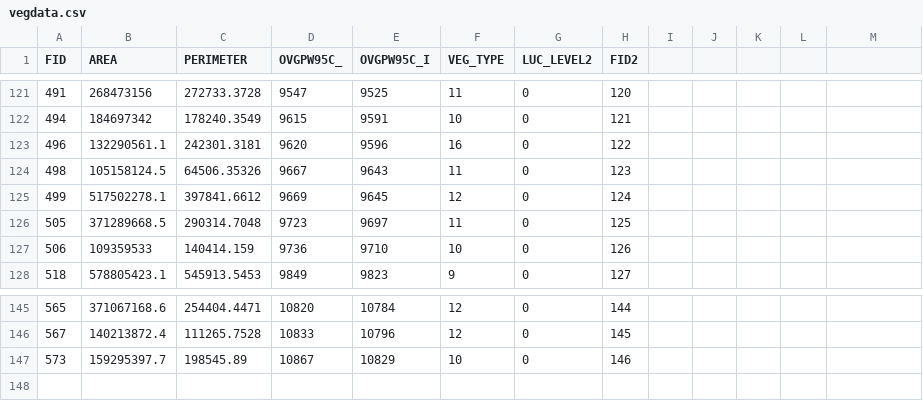
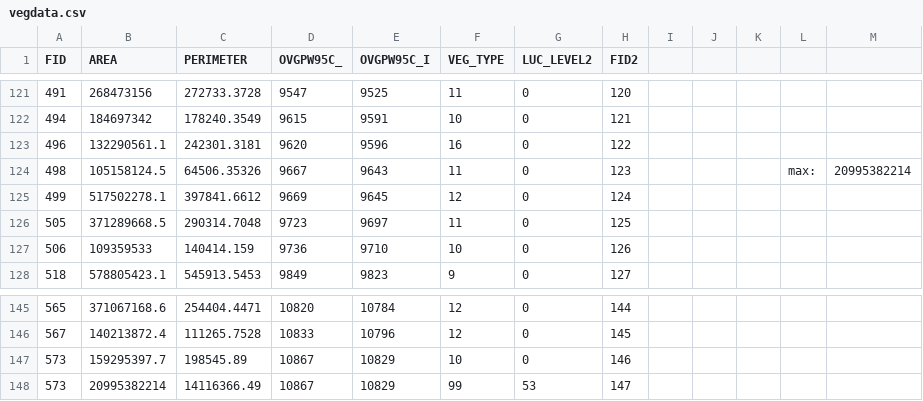
Before and after one commit to wpcampbell/d3-coordinated-viz, a CSV file: data/vegdata.csv, drawn as a sheet; only a part is shown, gaps mark what is left out; the diff names each change by its address in the sheet, - before the commit and + after, or states it on an @@ line.

```diff
--- a/data/vegdata.csv
+++ b/data/vegdata.csv
-L124: (empty)
+L124: max:
-M124: (empty)
+M124: 20995382214
+row 148: 573 | 20995382214 | 14116366.49 | 10867 | 10829 | 99 | 53 | 147
```
Also changed, not shown: 2 other files.
